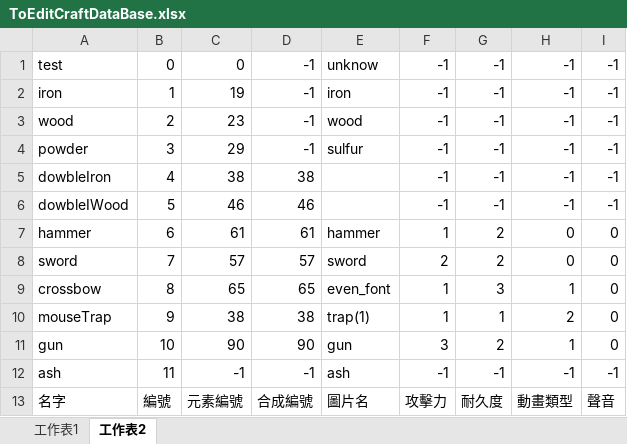
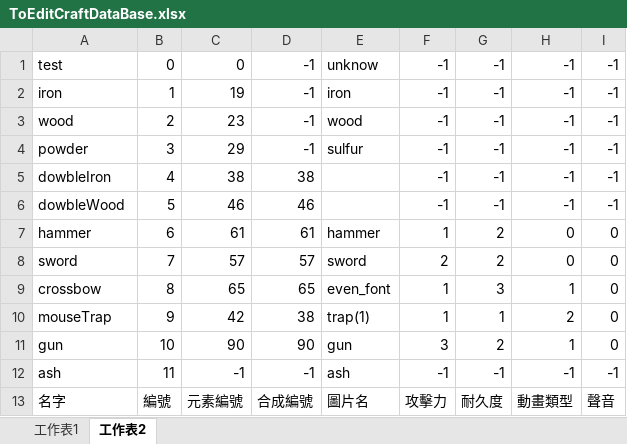
Before and after one commit to h94ru4vm0/Weapolution, an Excel workbook: Weapolution/Assets/Resources/TextCsv/ToEditCraftDataBase.xlsx, sheet 工作表2, drawn as a sheet; values as stored, in another font and other column widths than the file's, no borders; the diff names each change by its address in the sheet, - before the commit and + after, or states it on an @@ line.

```diff
--- a/Weapolution/Assets/Resources/TextCsv/ToEditCraftDataBase.xlsx (sheet 工作表2)
+++ b/Weapolution/Assets/Resources/TextCsv/ToEditCraftDataBase.xlsx (sheet 工作表2)
-A6: dowbleIWood
+A6: dowbleWood
-C10: 38
+C10: 42
```
Also changed, not shown: 5 other files.
